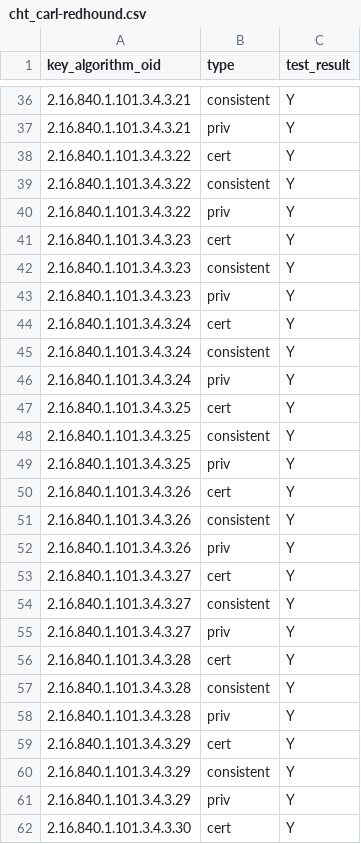
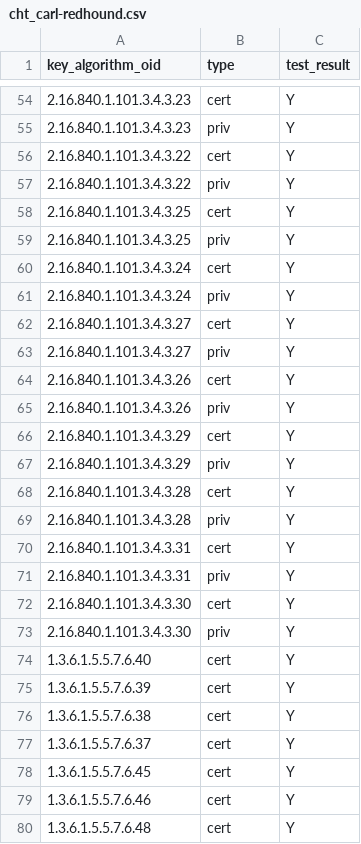
Before and after one commit to IETF-Hackathon/pqc-certificates, a CSV file: providers/carl-redhound/compatMatrices/artifacts_certs_r5/cht_carl-redhound.csv, drawn as a sheet; only a part is shown, gaps mark what is left out; the shorter side is filled out with more unchanged rows; the diff covers the shown part only.

```diff
--- a/providers/carl-redhound/compatMatrices/artifacts_certs_r5/cht_carl-redhound.csv
+++ b/providers/carl-redhound/compatMatrices/artifacts_certs_r5/cht_carl-redhound.csv
@@ -36,27 +54,19 @@ key_algorithm_oid,type,test_result
-2.16.840.1.101.3.4.3.21,consistent,Y
-2.16.840.1.101.3.4.3.21,priv,Y
+2.16.840.1.101.3.4.3.23,cert,Y
+2.16.840.1.101.3.4.3.23,priv,Y
 2.16.840.1.101.3.4.3.22,cert,Y
-2.16.840.1.101.3.4.3.22,consistent,Y
 2.16.840.1.101.3.4.3.22,priv,Y
-2.16.840.1.101.3.4.3.23,cert,Y
-2.16.840.1.101.3.4.3.23,consistent,Y
-2.16.840.1.101.3.4.3.23,priv,Y
+2.16.840.1.101.3.4.3.25,cert,Y
+2.16.840.1.101.3.4.3.25,priv,Y
 2.16.840.1.101.3.4.3.24,cert,Y
-2.16.840.1.101.3.4.3.24,consistent,Y
 2.16.840.1.101.3.4.3.24,priv,Y
-2.16.840.1.101.3.4.3.25,cert,Y
-2.16.840.1.101.3.4.3.25,consistent,Y
-2.16.840.1.101.3.4.3.25,priv,Y
+2.16.840.1.101.3.4.3.27,cert,Y
+2.16.840.1.101.3.4.3.27,priv,Y
 2.16.840.1.101.3.4.3.26,cert,Y
-2.16.840.1.101.3.4.3.26,consistent,Y
 2.16.840.1.101.3.4.3.26,priv,Y
-2.16.840.1.101.3.4.3.27,cert,Y
-2.16.840.1.101.3.4.3.27,consistent,Y
-2.16.840.1.101.3.4.3.27,priv,Y
+2.16.840.1.101.3.4.3.29,cert,Y
+2.16.840.1.101.3.4.3.29,priv,Y
 2.16.840.1.101.3.4.3.28,cert,Y
-2.16.840.1.101.3.4.3.28,consistent,Y
 2.16.840.1.101.3.4.3.28,priv,Y
-2.16.840.1.101.3.4.3.29,cert,Y
-2.16.840.1.101.3.4.3.29,consistent,Y
-2.16.840.1.101.3.4.3.29,priv,Y
+2.16.840.1.101.3.4.3.31,cert,Y
+2.16.840.1.101.3.4.3.31,priv,Y
 2.16.840.1.101.3.4.3.30,cert,Y
```
Also changed, not shown: 27 added rows, 13 removed rows, 4 moved rows and 9 edited cells elsewhere in this file, providers/carl-redhound/compatMatrices/artifacts_certs_r5/carl-redhound_carl-redhound.csv, providers/carl-redhound/compatMatrices/artifacts_certs_r5/composite-sigs-ref-impl_carl-redhound.csv, 9 other files.
